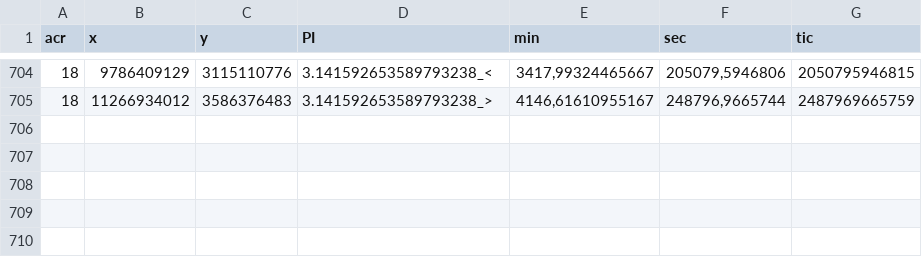
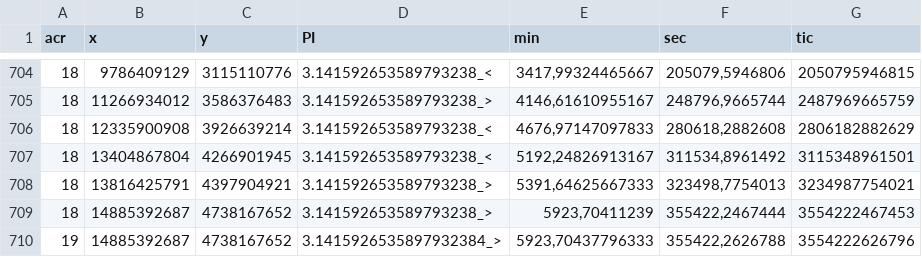
Before and after one commit to mitmih/MyOpenPowerShell, a CSV file: ag/pi_every.csv, drawn as a sheet; only a part is shown, gaps mark what is left out; the diff names each change by its address in the sheet, - before the commit and + after, or states it on an @@ line.

```diff
--- a/ag/pi_every.csv
+++ b/ag/pi_every.csv
+row 706: 18 | 12335900908 | 3926639214 | 3.141592653589793238_< | 4676,97147097833 | 280618,2882608 | 2806182882629
+row 707: 18 | 13404867804 | 4266901945 | 3.141592653589793238_< | 5192,24826913167 | 311534,8961492 | 3115348961501
+row 708: 18 | 13816425791 | 4397904921 | 3.141592653589793238_> | 5391,64625667333 | 323498,7754013 | 3234987754021
+row 709: 18 | 14885392687 | 4738167652 | 3.141592653589793238_> | 5923,70411239 | 355422,2467444 | 3554222467453
+row 710: 19 | 14885392687 | 4738167652 | 3.1415926535897932384_> | 5923,70437796333 | 355422,2626788 | 3554222626796
```
Also changed, not shown: 1 other file.
